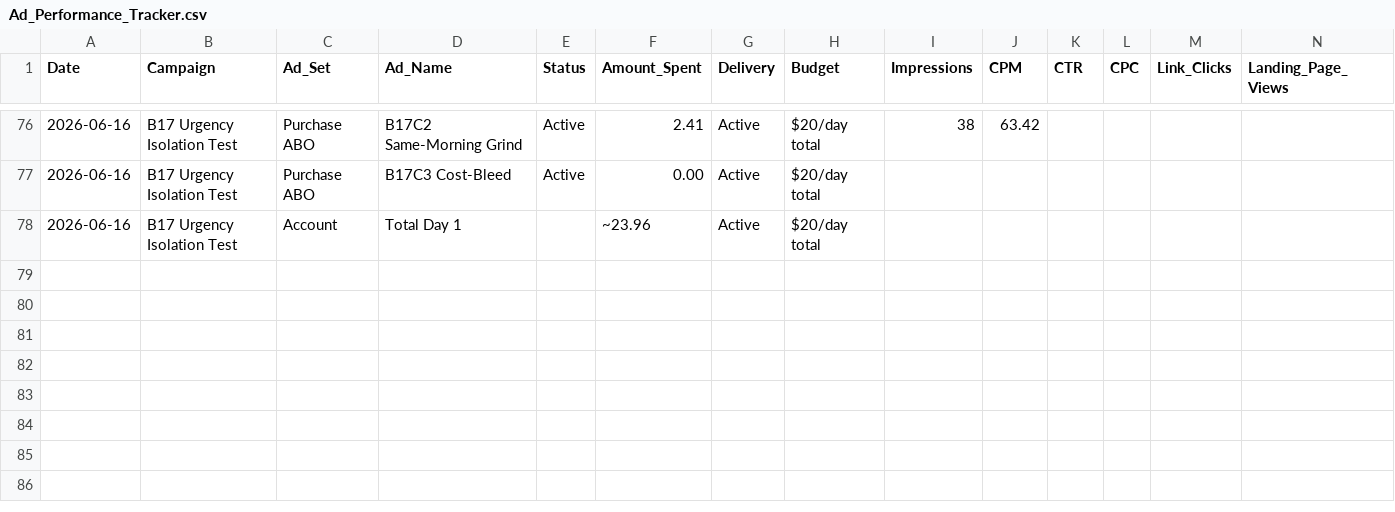
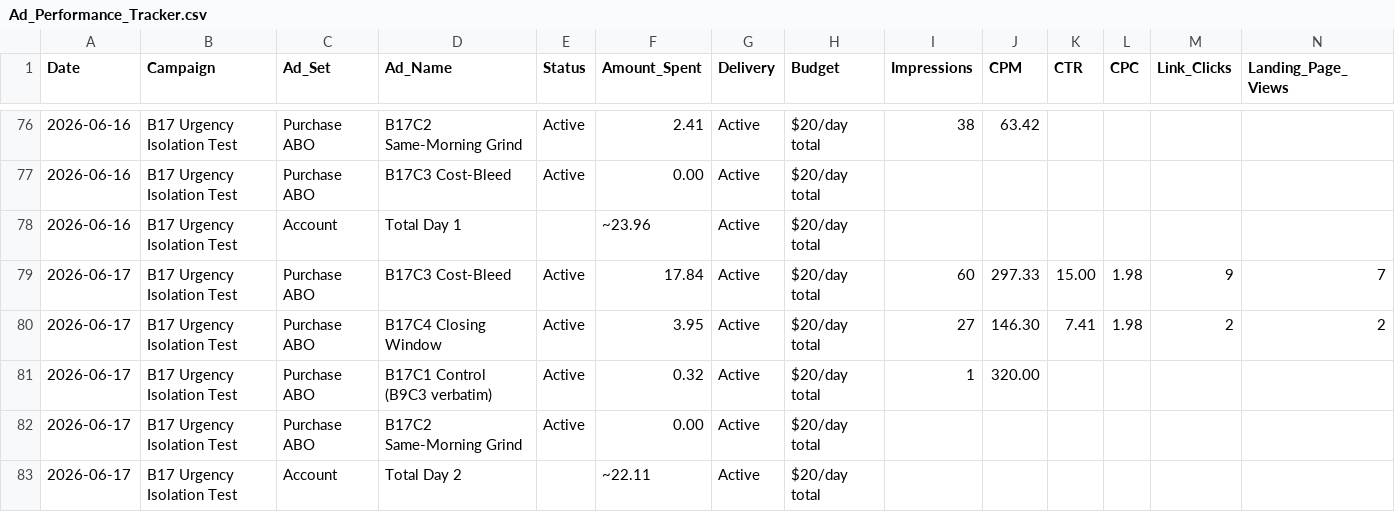
Before and after one commit to nateframe34-hub/CC-Nate, a CSV file: tallow-cream/tracking/Ad_Performance_Tracker.csv, drawn as a sheet; only a part is shown, gaps mark what is left out; rows hold the shown columns only; the diff names each change by its address in the sheet, - before the commit and + after, or states it on an @@ line.

```diff
--- a/tallow-cream/tracking/Ad_Performance_Tracker.csv
+++ b/tallow-cream/tracking/Ad_Performance_Tracker.csv
+row 79: 2026-06-17 | B17 Urgency Isolation Test | Purchase ABO | B17C3 Cost-Bleed | Active | 17.84 | Active | $20/day total | 60 | 297.33 | 15.00 | 1.98 | 9 | 7
+row 80: 2026-06-17 | B17 Urgency Isolation Test | Purchase ABO | B17C4 Closing Window | Active | 3.95 | Active | $20/day total | 27 | 146.30 | 7.41 | 1.98 | 2 | 2
+row 81: 2026-06-17 | B17 Urgency Isolation Test | Purchase ABO | B17C1 Control (B9C3 verbatim) | Active | 0.32 | Active | $20/day total | 1 | 320.00
+row 82: 2026-06-17 | B17 Urgency Isolation Test | Purchase ABO | B17C2 Same-Morning Grind | Active | 0.00 | Active | $20/day total
+row 83: 2026-06-17 | B17 Urgency Isolation Test | Account | Total Day 2 |  | ~22.11 | Active | $20/day total
```
